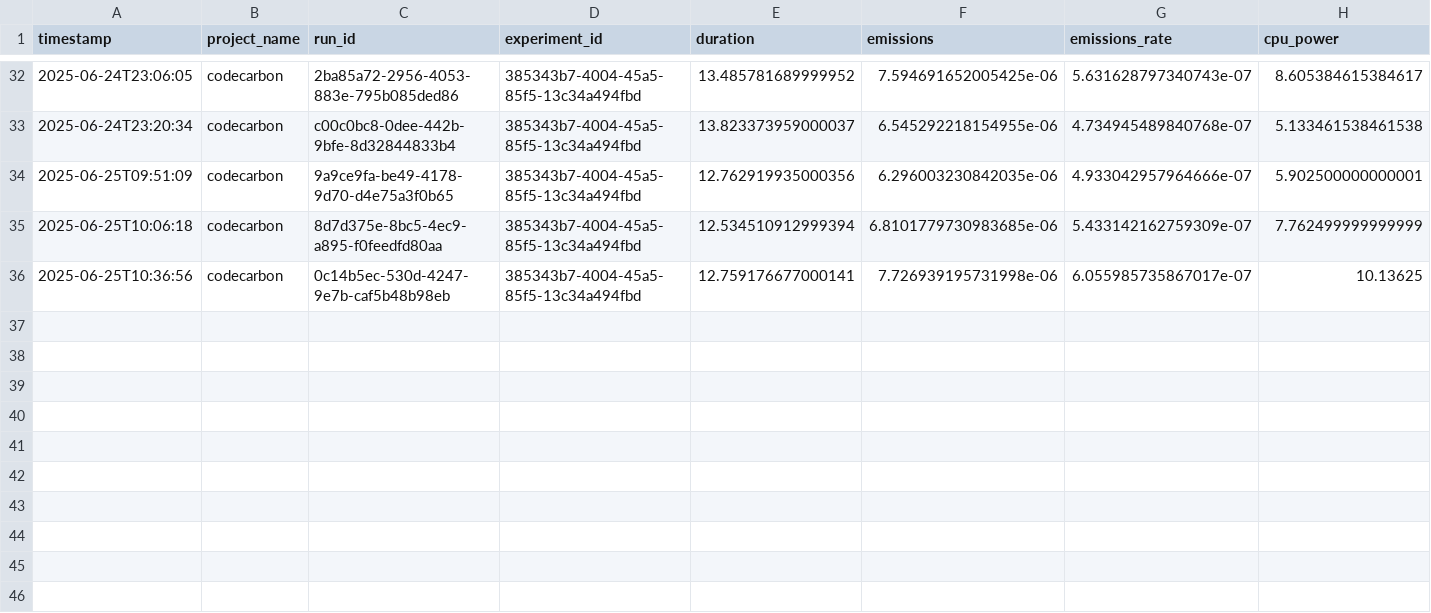
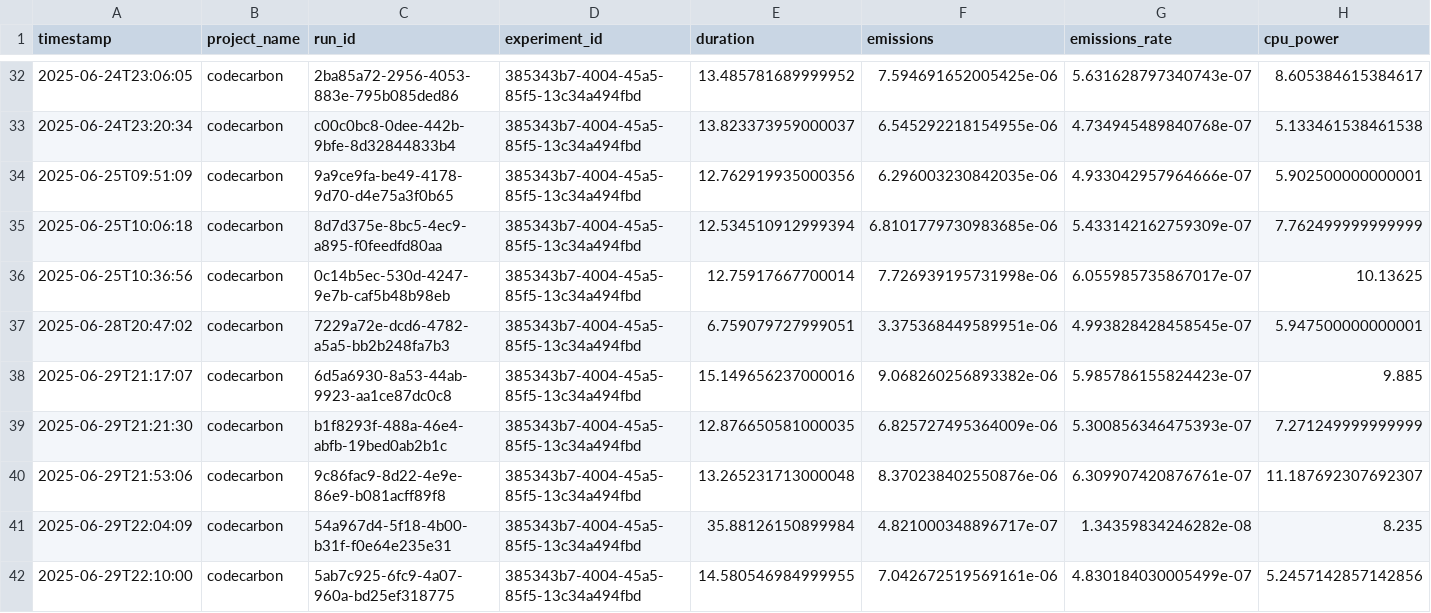
Before and after one commit to Maxnasc/Errors_in_labels_with_PC, a CSV file: codecarbon_emissions/emissions_CL_load_iris.csv, drawn as a sheet; only a part is shown, gaps mark what is left out; rows hold the shown columns only; the diff names each change by its address in the sheet, - before the commit and + after, or states it on an @@ line.

```diff
--- a/codecarbon_emissions/emissions_CL_load_iris.csv
+++ b/codecarbon_emissions/emissions_CL_load_iris.csv
-E36 (duration): 12.759176677000141
+E36 (duration): 12.75917667700014
+row 37: 2025-06-28T20:47:02 | codecarbon | 7229a72e-dcd6-4782-a5a5-bb2b248fa7b3 | 385343b7-4004-45a5-85f5-13c34a494fbd | 6.759079727999051 | 3.375368449589951e-06 | 4.993828428458545e-07 | 5.947500000000001
+row 38: 2025-06-29T21:17:07 | codecarbon | 6d5a6930-8a53-44ab-9923-aa1ce87dc0c8 | 385343b7-4004-45a5-85f5-13c34a494fbd | 15.149656237000016 | 9.068260256893382e-06 | 5.985786155824423e-07 | 9.885
+row 39: 2025-06-29T21:21:30 | codecarbon | b1f8293f-488a-46e4-abfb-19bed0ab2b1c | 385343b7-4004-45a5-85f5-13c34a494fbd | 12.876650581000035 | 6.825727495364009e-06 | 5.300856346475393e-07 | 7.271249999999999
+row 40: 2025-06-29T21:53:06 | codecarbon | 9c86fac9-8d22-4e9e-86e9-b081acff89f8 | 385343b7-4004-45a5-85f5-13c34a494fbd | 13.265231713000048 | 8.370238402550876e-06 | 6.309907420876761e-07 | 11.187692307692307
+row 41: 2025-06-29T22:04:09 | codecarbon | 54a967d4-5f18-4b00-b31f-f0e64e235e31 | 385343b7-4004-45a5-85f5-13c34a494fbd | 35.88126150899984 | 4.821000348896717e-07 | 1.34359834246282e-08 | 8.235
+row 42: 2025-06-29T22:10:00 | codecarbon | 5ab7c925-6fc9-4a07-960a-bd25ef318775 | 385343b7-4004-45a5-85f5-13c34a494fbd | 14.580546984999955 | 7.042672519569161e-06 | 4.830184030005499e-07 | 5.2457142857142856
```
Also changed, not shown: codecarbon_emissions/emissions_CL_2D.csv, codecarbon_emissions/emissions_CL_breast_cancer.csv, 37 other files.
